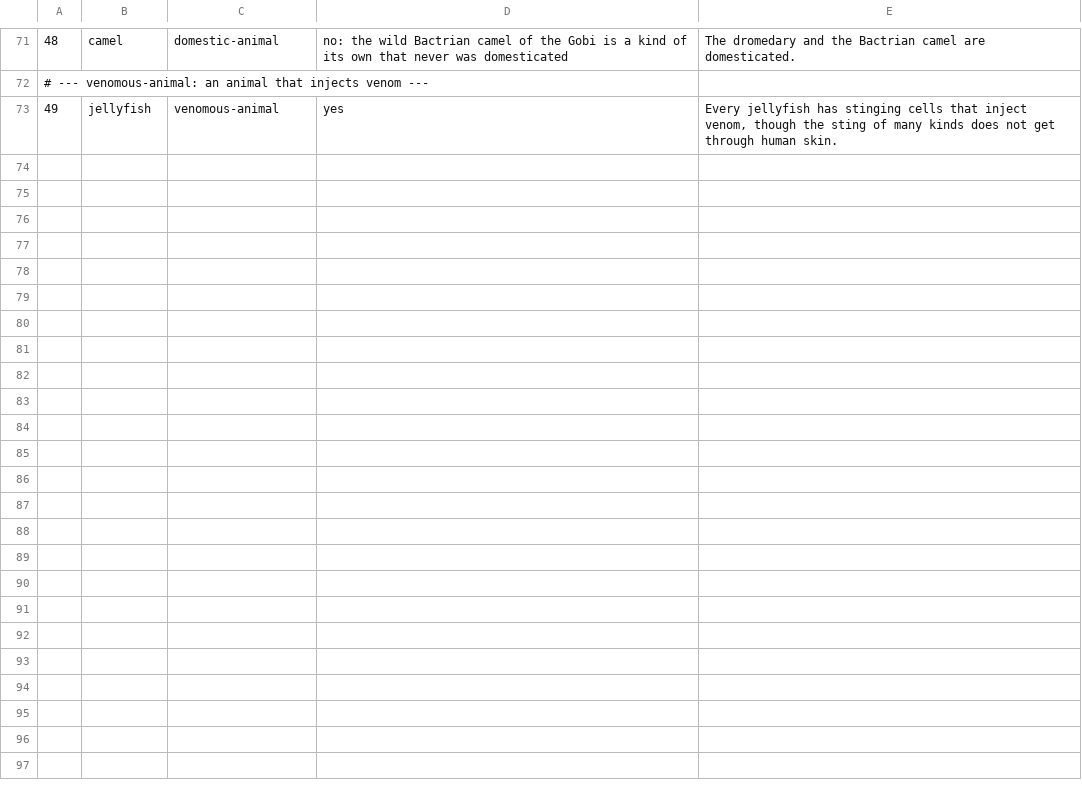
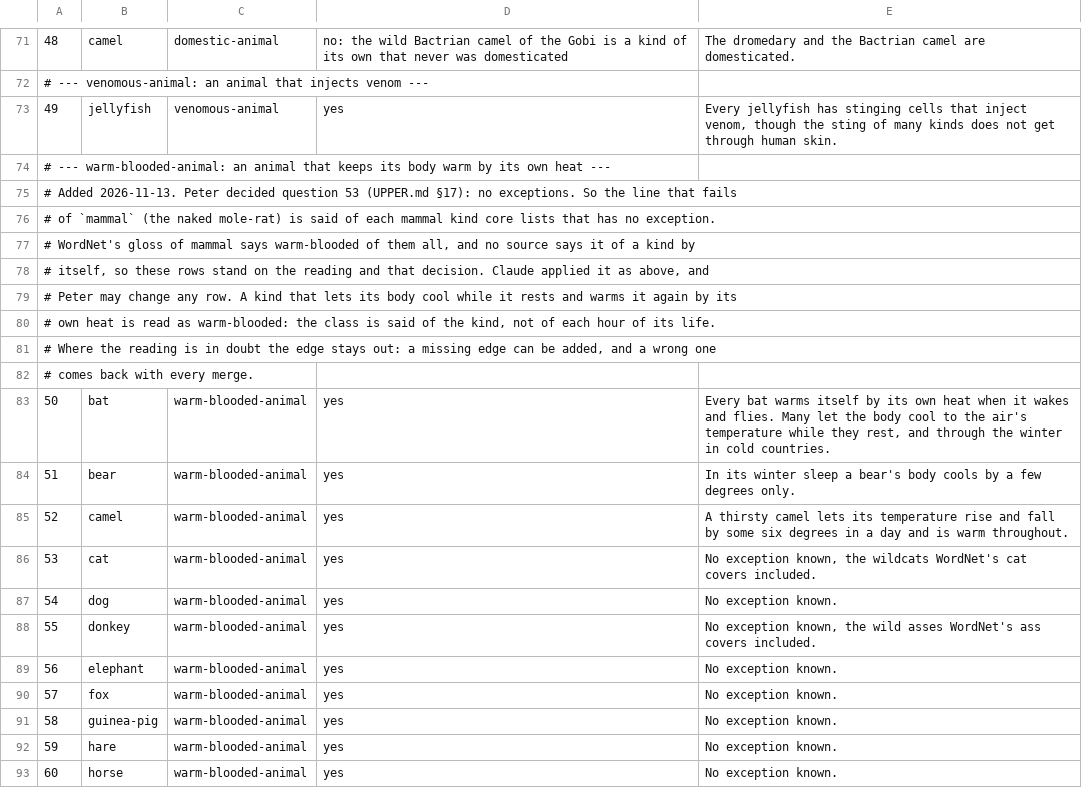
Before and after one commit to petfold/ontodag-core, a TSV file: align/trial-cross-rulings.tsv, drawn as a sheet; only a part is shown, gaps mark what is left out; the diff covers the shown part only; the diff names each change by its address in the sheet, - before the commit and + after, or states it on an @@ line.

```diff
--- a/align/trial-cross-rulings.tsv
+++ b/align/trial-cross-rulings.tsv
+row 74: # --- warm-blooded-animal: an animal that keeps its body warm by its own heat ---
+row 75: # Added 2026-11-13. Peter decided question 53 (UPPER.md §17): no exceptions. So the line that fails
+row 76: # of `mammal` (the naked mole-rat) is said of each mammal kind core lists that has no exception.
+row 77: # WordNet's gloss of mammal says warm-blooded of them all, and no source says it of a kind by
+row 78: # itself, so these rows stand on the reading and that decision. Claude applied it as above, and
+row 79: # Peter may change any row. A kind that lets its body cool while it rests and warms it again by its
+row 80: # own heat is read as warm-blooded: the class is said of the kind, not of each hour of its life.
+row 81: # Where the reading is in doubt the edge stays out: a missing edge can be added, and a wrong one
+row 82: # comes back with every merge.
+row 83: 50 | bat | warm-blooded-animal | yes | Every bat warms itself by its own heat when it wakes and flies. Many let the body cool to the air's temperature while they rest, and through the winter in cold countries.
+row 84: 51 | bear | warm-blooded-animal | yes | In its winter sleep a bear's body cools by a few degrees only.
+row 85: 52 | camel | warm-blooded-animal | yes | A thirsty camel lets its temperature rise and fall by some six degrees in a day and is warm throughout.
+row 86: 53 | cat | warm-blooded-animal | yes | No exception known, the wildcats WordNet's cat covers included.
+row 87: 54 | dog | warm-blooded-animal | yes | No exception known.
+row 88: 55 | donkey | warm-blooded-animal | yes | No exception known, the wild asses WordNet's ass covers included.
+row 89: 56 | elephant | warm-blooded-animal | yes | No exception known.
+row 90: 57 | fox | warm-blooded-animal | yes | No exception known.
+row 91: 58 | guinea-pig | warm-blooded-animal | yes | No exception known.
+row 92: 59 | hare | warm-blooded-animal | yes | No exception known.
+row 93: 60 | horse | warm-blooded-animal | yes | No exception known.
```
Also changed, not shown: 14 added rows elsewhere in this file, align/trial-cross-animal.tsv, 1 other file.
